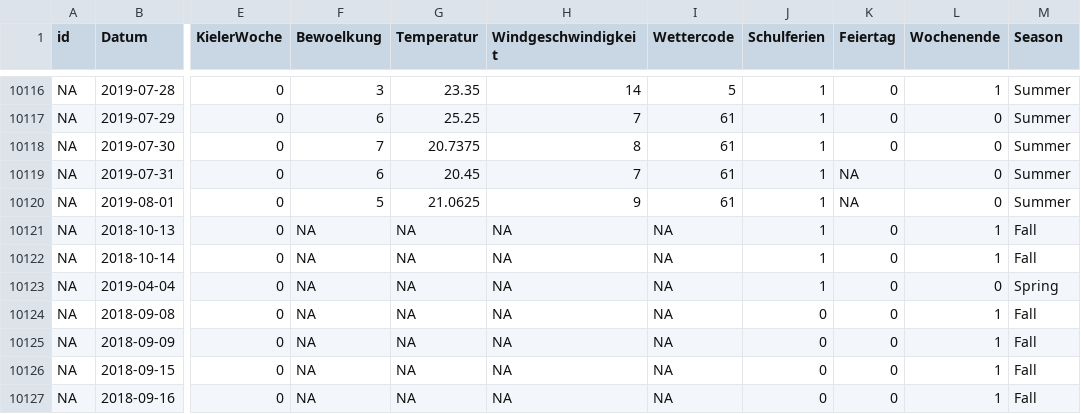
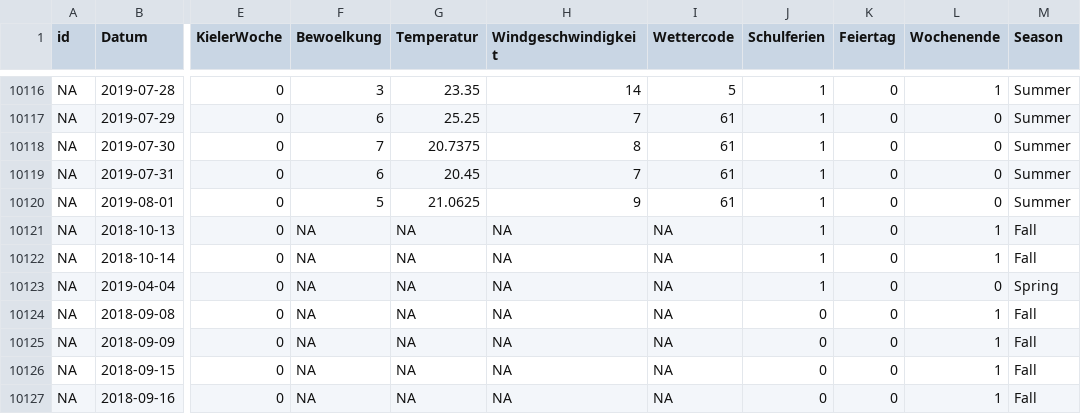
Before and after one commit to annapuu/gruppe3, a CSV file: 0_DataPreparation/data.csv, drawn as a sheet; only a part is shown, gaps mark what is left out; the diff names each change by its address in the sheet, - before the commit and + after, or states it on an @@ line.

Commit message:
updated word doc and data.R

```diff
--- a/0_DataPreparation/data.csv
+++ b/0_DataPreparation/data.csv
-K10119:K10120 (Feiertag): NA
+K10119:K10120 (Feiertag): 0
```
Also changed, not shown: 1 other file.
